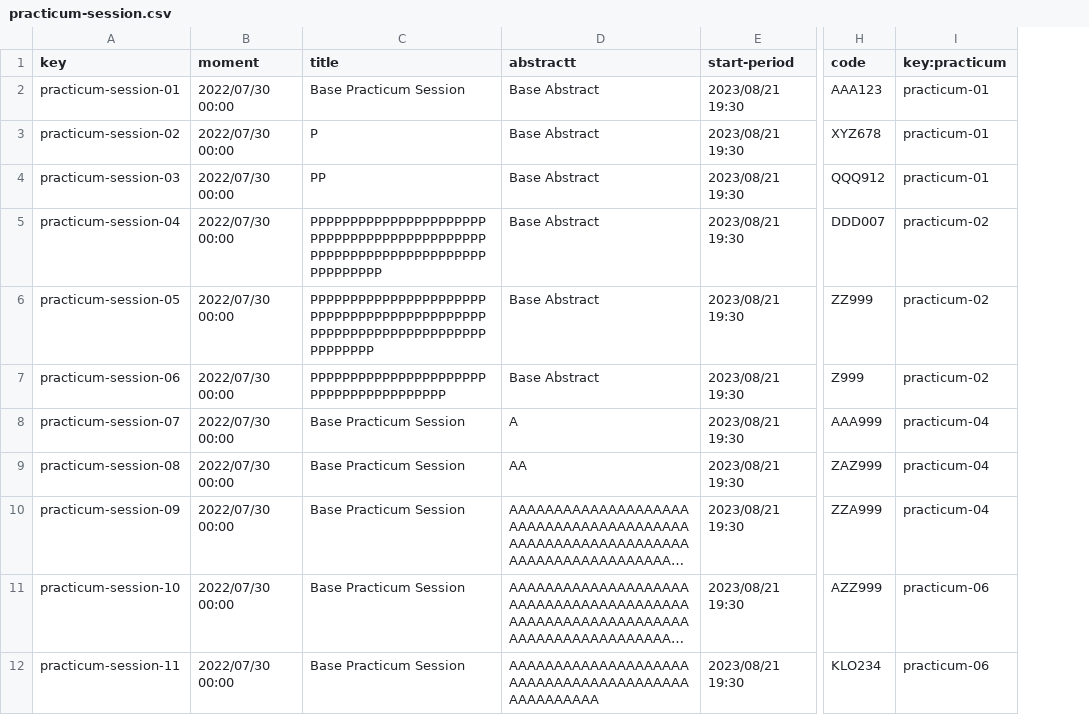
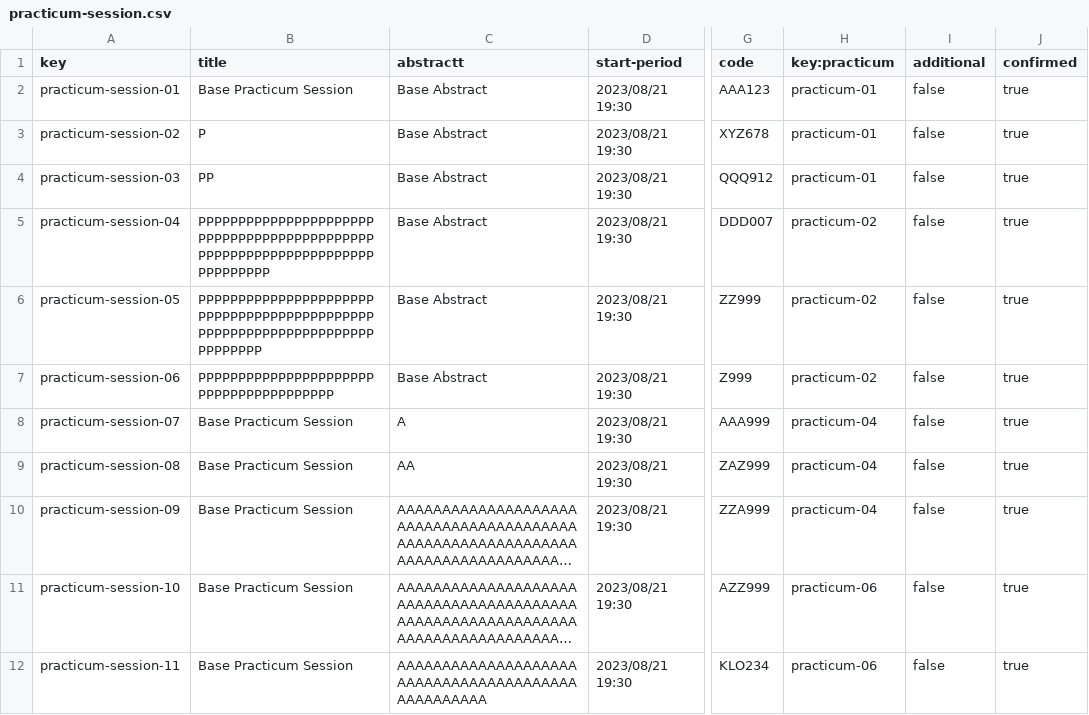
Before and after one commit to IsmaelRuizJurado/Acme-L3-D02-23.1, a CSV file: src/main/webapp/WEB-INF/resources/sample-data/practicum-session.csv, drawn as a sheet; only a part is shown, gaps mark what is left out; long unchanged cells end in …; removed rows and columns are numbered as before the commit, all else as after; the diff names each change by its address in the sheet, - before the commit and + after, or states it on an @@ line.

```diff
--- a/src/main/webapp/WEB-INF/resources/sample-data/practicum-session.csv
+++ b/src/main/webapp/WEB-INF/resources/sample-data/practicum-session.csv
-column B (moment), rows 2-12: all 2022/07/30 00:00
+column I (additional), rows 2-12: all false
+column J (confirmed), rows 2-12: all true
```
Also changed, not shown: 8 other files.
